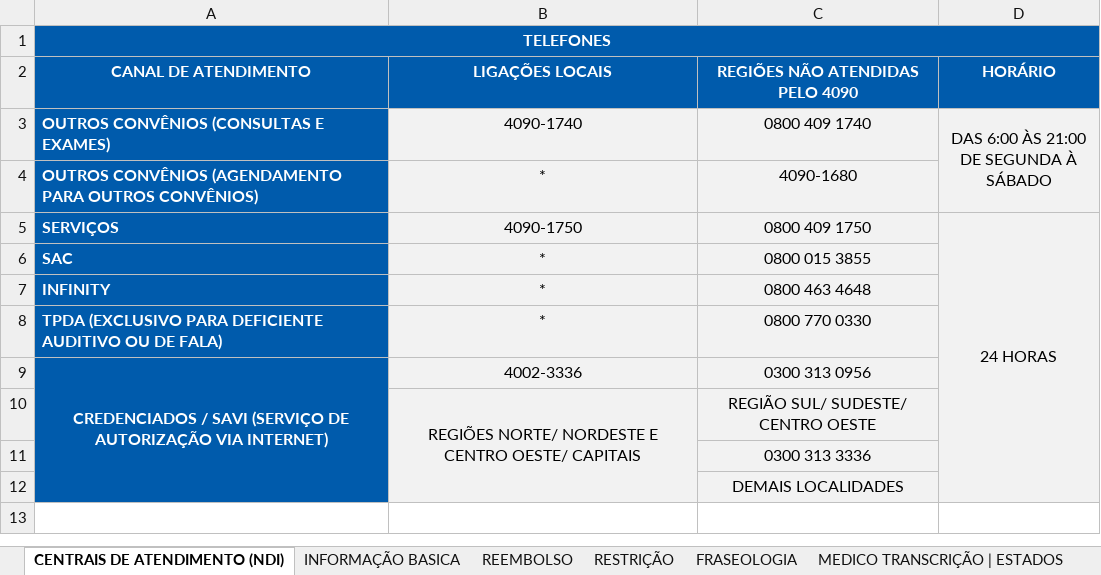
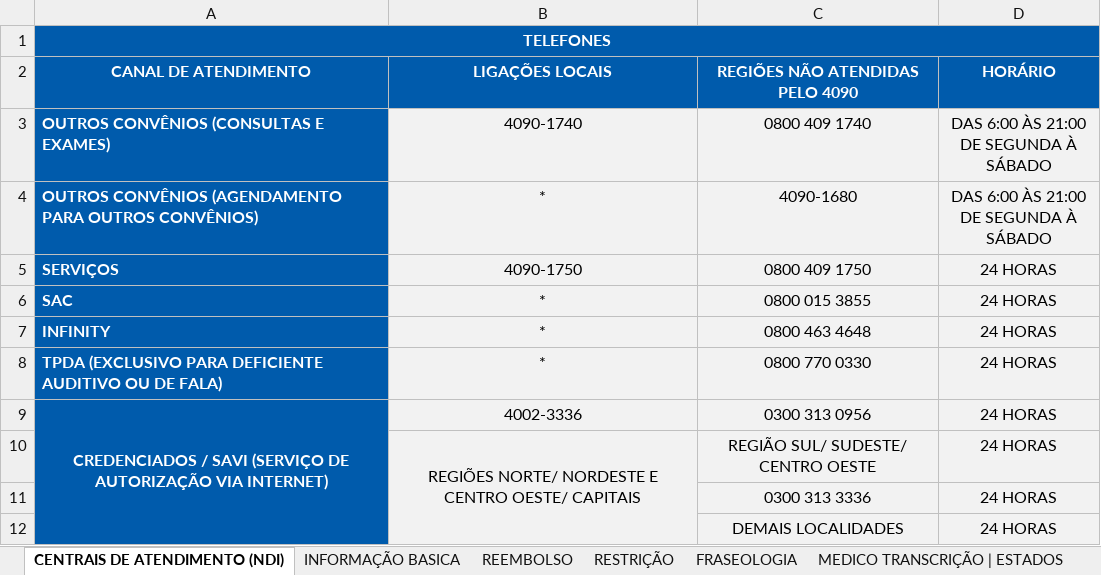
Before and after one commit to TH3EXE/MKACETE, an Excel workbook: BATMAN.xlsx, sheet CENTRAIS DE ATENDIMENTO (NDI), drawn as a sheet; values as stored, in another font and other column widths than the file's, no borders; ↵ is a line break in a cell; the diff names each change by its address in the sheet, - before the commit and + after, or states it on an @@ line.

```diff
--- a/BATMAN.xlsx (sheet CENTRAIS DE ATENDIMENTO (NDI))
+++ b/BATMAN.xlsx (sheet CENTRAIS DE ATENDIMENTO (NDI))
-D3:D4 merged
-D4 (HORÁRIO): (empty)
+D4 (HORÁRIO): DAS 6:00 ÀS 21:00 ↵ DE SEGUNDA À SÁBADO
-D5:D12 merged
-D6:D12 (HORÁRIO): (empty)
+D6:D12 (HORÁRIO): 24 HORAS
```
Also changed, not shown: sheet INFILTRAÇÃO, sheet HOSPITAIS | R.P, sheet QUALIVIDA | R.P, sheet CENTROS CLINICOS | R.P, sheet NUCLEOS DE TERAPIAS | R.P, sheet HERMES PARDINI | R.C, 3 more sheets, trevas-main/BATMAN.xlsx, 1 other file.
